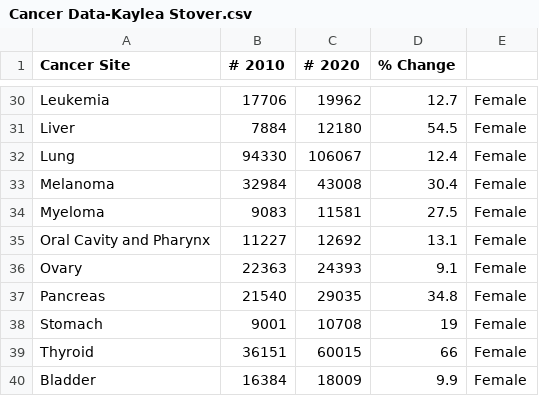
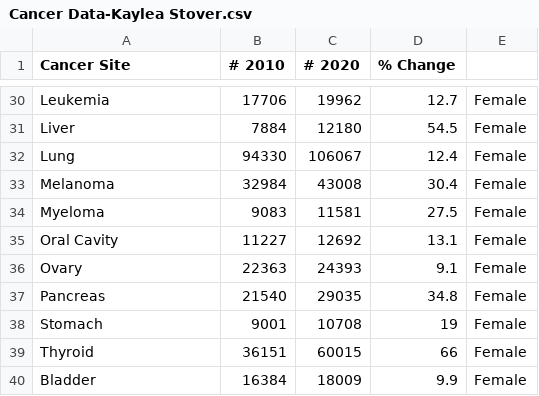
Before and after one commit to Kas0141/Tasks, a CSV file: Project/Cancer Data-Kaylea Stover.csv, drawn as a sheet; only a part is shown, gaps mark what is left out.

Commit message:
Kaylea Task 11

```diff
--- a/Project/Cancer Data-Kaylea Stover.csv
+++ b/Project/Cancer Data-Kaylea Stover.csv
@@ -34,3 +34,3 @@ Melanoma ,32984,43008,30.4,Female
 Myeloma ,9083,11581,27.5,Female
-Oral Cavity and Pharynx,11227,12692,13.1,Female
+Oral Cavity ,11227,12692,13.1,Female
 Ovary ,22363,24393,9.1,Female
```
Also changed, not shown: 15 other files.
